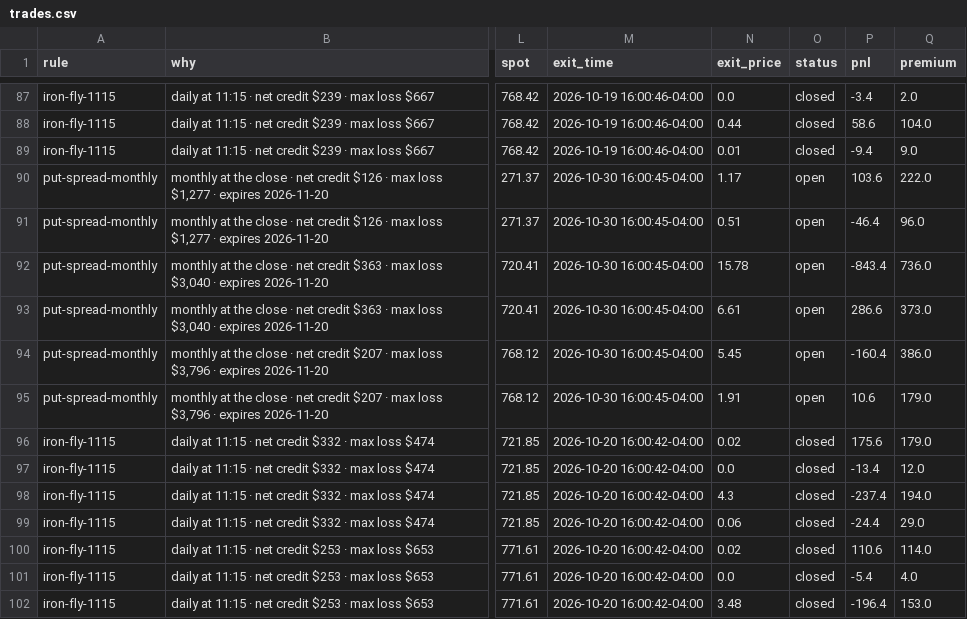
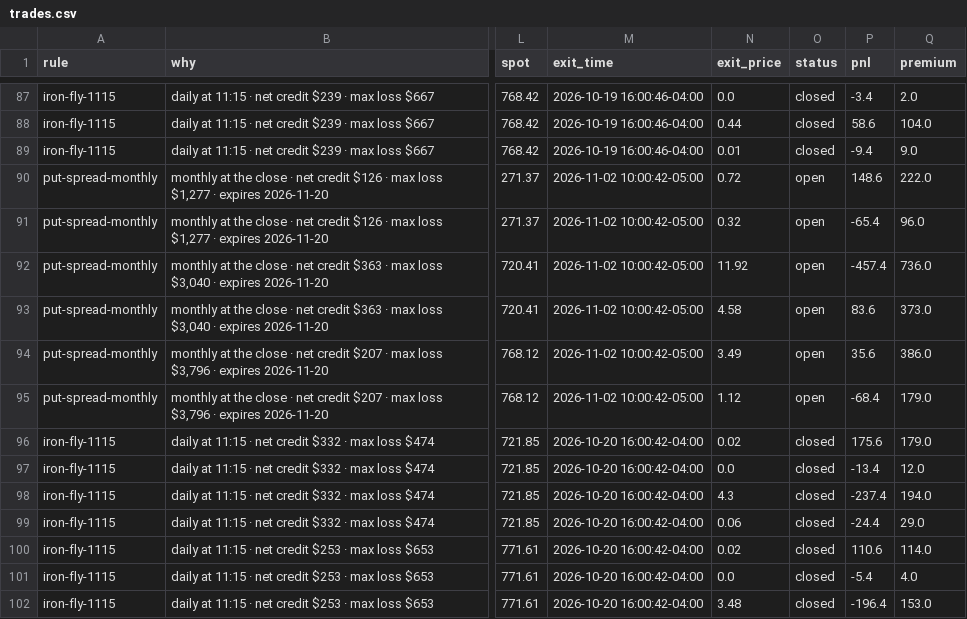
Before and after one commit to parisaetemadi/options, a CSV file: data/paper_options/trades.csv, drawn as a sheet; only a part is shown, gaps mark what is left out; the diff names each change by its address in the sheet, - before the commit and + after, or states it on an @@ line.

```diff
--- a/data/paper_options/trades.csv
+++ b/data/paper_options/trades.csv
-M90:M95 (exit_time): 2026-10-30 16:00:45-04:00
+M90:M95 (exit_time): 2026-11-02 10:00:42-05:00
-N90 (exit_price): 1.17
+N90 (exit_price): 0.72
-P90 (pnl): 103.6
+P90 (pnl): 148.6
-N91 (exit_price): 0.51
+N91 (exit_price): 0.32
-P91 (pnl): -46.4
+P91 (pnl): -65.4
-N92 (exit_price): 15.78
+N92 (exit_price): 11.92
-P92 (pnl): -843.4
+P92 (pnl): -457.4
-N93 (exit_price): 6.61
+N93 (exit_price): 4.58
-P93 (pnl): 286.6
+P93 (pnl): 83.6
-N94 (exit_price): 5.45
+N94 (exit_price): 3.49
-P94 (pnl): -160.4
+P94 (pnl): 35.6
-N95 (exit_price): 1.91
+N95 (exit_price): 1.12
-P95 (pnl): 10.6
+P95 (pnl): -68.4
```
Also changed, not shown: 2 other files.
